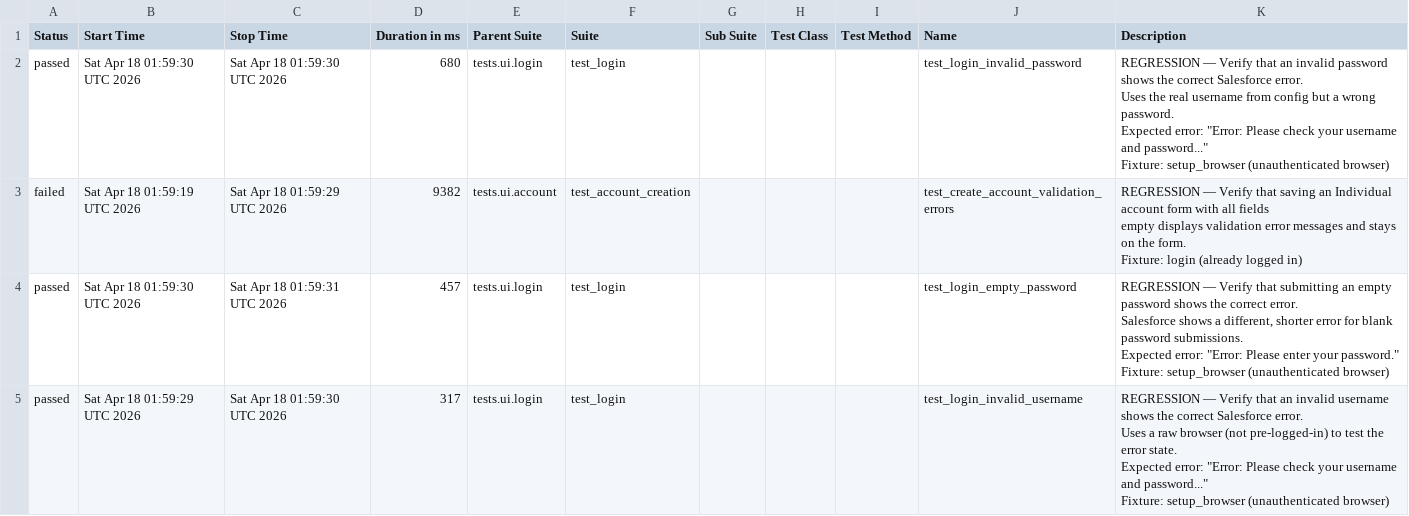
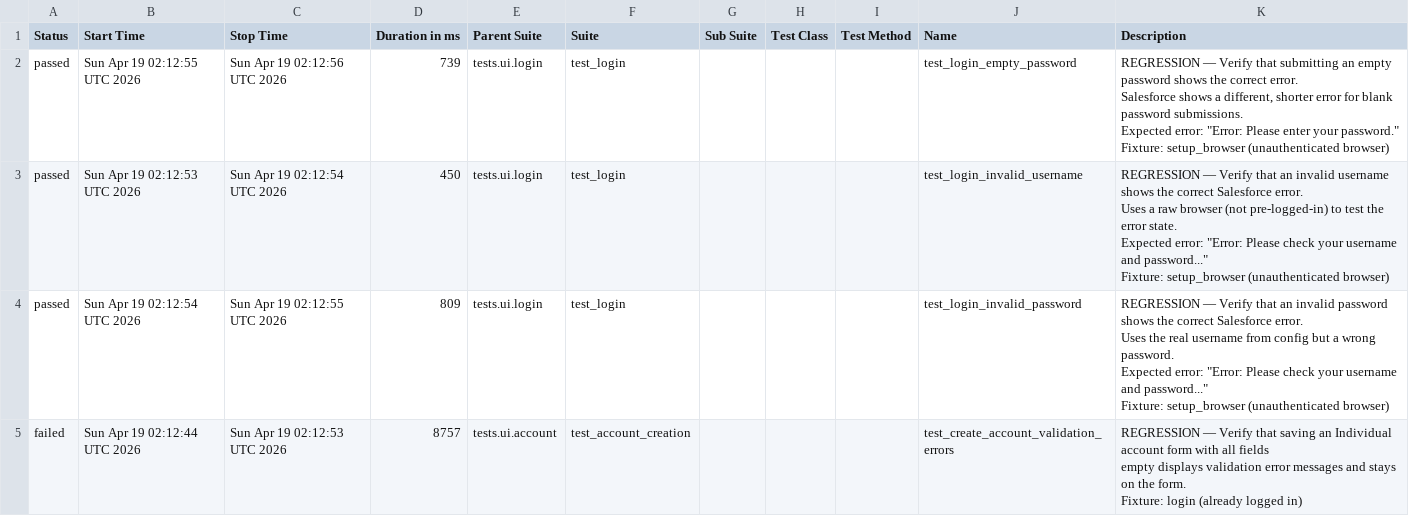
Before and after one commit to DilipAle/rng_ui_tests, a CSV file: renegade-ui/data/suites.csv, drawn as a sheet.

```diff
--- a/renegade-ui/data/suites.csv
+++ b/renegade-ui/data/suites.csv
@@ -1,31 +1,31 @@
 "Status","Start Time","Stop Time","Duration in ms","Parent Suite","Suite","Sub Suite","Test Class","Test Method","Name","Description"
-"passed","Sat Apr 18 01:59:30 UTC 2026","Sat Apr 18 01:59:30 UTC 2026","680","tests.ui.login","test_login","","","","test_login_invalid_password","
-REGRESSION — Verify that an invalid password shows the correct Salesforce error.
-
-Uses the real username from config but a wrong password.
-Expected error: ""Error: Please check your username and password...""
-
-Fixture: setup_browser (unauthenticated browser)
-"
-"failed","Sat Apr 18 01:59:19 UTC 2026","Sat Apr 18 01:59:29 UTC 2026","9382","tests.ui.account","test_account_creation","","","","test_create_account_validation_errors","
-REGRESSION — Verify that saving an Individual account form with all fields
-empty displays validation error messages and stays on the form.
-
-Fixture: login (already logged in)
-"
-"passed","Sat Apr 18 01:59:30 UTC 2026","Sat Apr 18 01:59:31 UTC 2026","457","tests.ui.login","test_login","","","","test_login_empty_password","
-REGRESSION — Verify that submitting an empty password shows the correct error.
-
-Salesforce shows a different, shorter error for blank password submissions.
-Expected error: ""Error: Please enter your password.""
-
-Fixture: setup_browser (unauthenticated browser)
-"
-"passed","Sat Apr 18 01:59:29 UTC 2026","Sat Apr 18 01:59:30 UTC 2026","317","tests.ui.login","test_login","","","","test_login_invalid_username","
-REGRESSION — Verify that an invalid username shows the correct Salesforce error.
-
-Uses a raw browser (not pre-logged-in) to test the error state.
-Expected error: ""Error: Please check your username and password...""
-
-Fixture: setup_browser (unauthenticated browser)
-"
+"passed","Sun Apr 19 02:12:55 UTC 2026","Sun Apr 19 02:12:56 UTC 2026","739","tests.ui.login","test_login","","","","test_login_empty_password","
+REGRESSION — Verify that submitting an empty password shows the correct error.
+
+Salesforce shows a different, shorter error for blank password submissions.
+Expected error: ""Error: Please enter your password.""
+
+Fixture: setup_browser (unauthenticated browser)
+"
+"passed","Sun Apr 19 02:12:53 UTC 2026","Sun Apr 19 02:12:54 UTC 2026","450","tests.ui.login","test_login","","","","test_login_invalid_username","
+REGRESSION — Verify that an invalid username shows the correct Salesforce error.
+
+Uses a raw browser (not pre-logged-in) to test the error state.
+Expected error: ""Error: Please check your username and password...""
+
+Fixture: setup_browser (unauthenticated browser)
+"
+"passed","Sun Apr 19 02:12:54 UTC 2026","Sun Apr 19 02:12:55 UTC 2026","809","tests.ui.login","test_login","","","","test_login_invalid_password","
+REGRESSION — Verify that an invalid password shows the correct Salesforce error.
+
+Uses the real username from config but a wrong password.
+Expected error: ""Error: Please check your username and password...""
+
+Fixture: setup_browser (unauthenticated browser)
+"
+"failed","Sun Apr 19 02:12:44 UTC 2026","Sun Apr 19 02:12:53 UTC 2026","8757","tests.ui.account","test_account_creation","","","","test_create_account_validation_errors","
+REGRESSION — Verify that saving an Individual account form with all fields
+empty displays validation error messages and stays on the form.
+
+Fixture: login (already logged in)
+"
```
Also changed, not shown: 24 other files.
